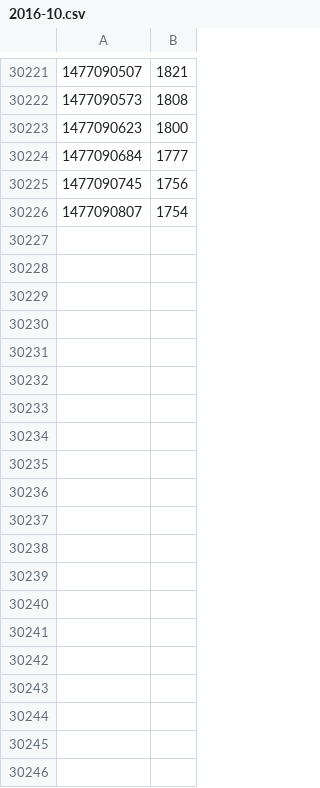
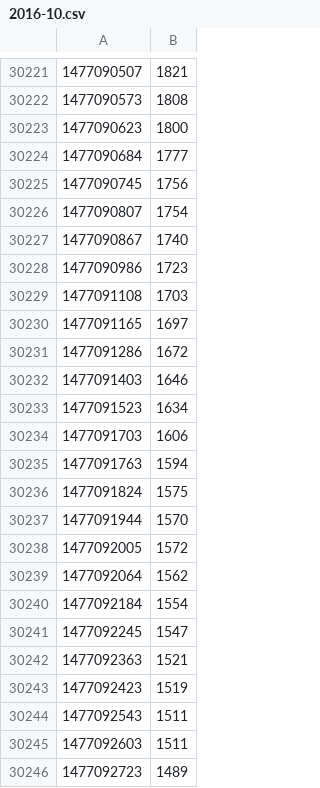
Before and after one commit to rbtvstats/rbtvdata, a CSV file: live/2016-10.csv, drawn as a sheet; only a part is shown, gaps mark what is left out; the diff covers the shown part only; the diff names each change by its address in the sheet, - before the commit and + after, or states it on an @@ line.

Commit message:
update live data

```diff
--- a/live/2016-10.csv
+++ b/live/2016-10.csv
+row 30227: 1477090867 | 1740
+row 30228: 1477090986 | 1723
+row 30229: 1477091108 | 1703
+row 30230: 1477091165 | 1697
+row 30231: 1477091286 | 1672
+row 30232: 1477091403 | 1646
+row 30233: 1477091523 | 1634
+row 30234: 1477091703 | 1606
+row 30235: 1477091763 | 1594
+row 30236: 1477091824 | 1575
+row 30237: 1477091944 | 1570
+row 30238: 1477092005 | 1572
+row 30239: 1477092064 | 1562
+row 30240: 1477092184 | 1554
+row 30241: 1477092245 | 1547
+row 30242: 1477092363 | 1521
+row 30243: 1477092423 | 1519
+row 30244: 1477092543 | 1511
+row 30245: 1477092603 | 1511
+row 30246: 1477092723 | 1489
```
Also changed, not shown: 23 added rows elsewhere in this file, 1 other file.
